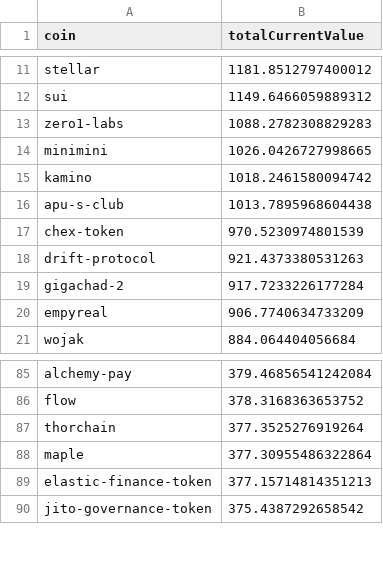
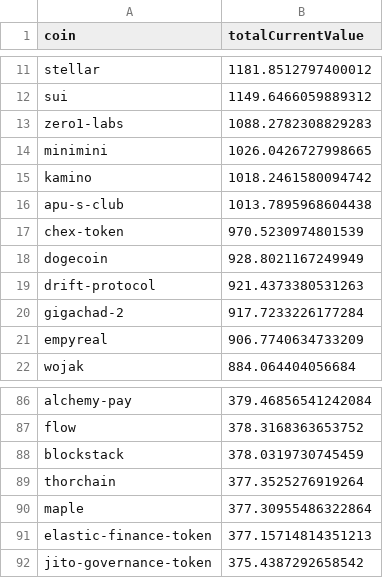
Before and after one commit to 0xmountaintop/coin-strength, a CSV file: results/2024/11/2024-11-28.csv, drawn as a sheet; only a part is shown, gaps mark what is left out; the diff names each change by its address in the sheet, - before the commit and + after, or states it on an @@ line.

Commit message:
update for 2024-11-28 (#10)
Co-authored-by: 0xmountaintop <0xmountaintop@users.noreply.github.com>

```diff
--- a/results/2024/11/2024-11-28.csv
+++ b/results/2024/11/2024-11-28.csv
+row 18: dogecoin | 928.8021167249949
+row 88: blockstack | 378.0319730745459
```
